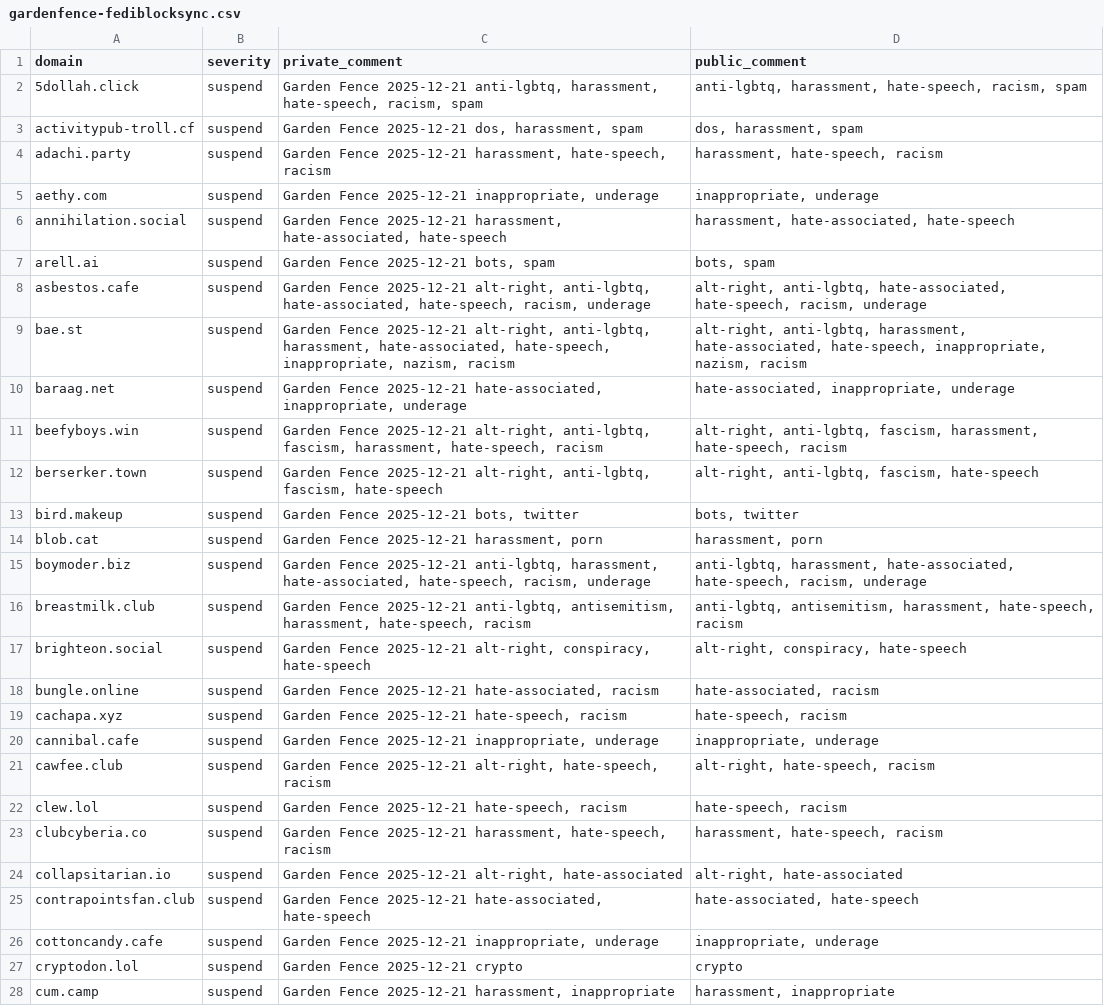
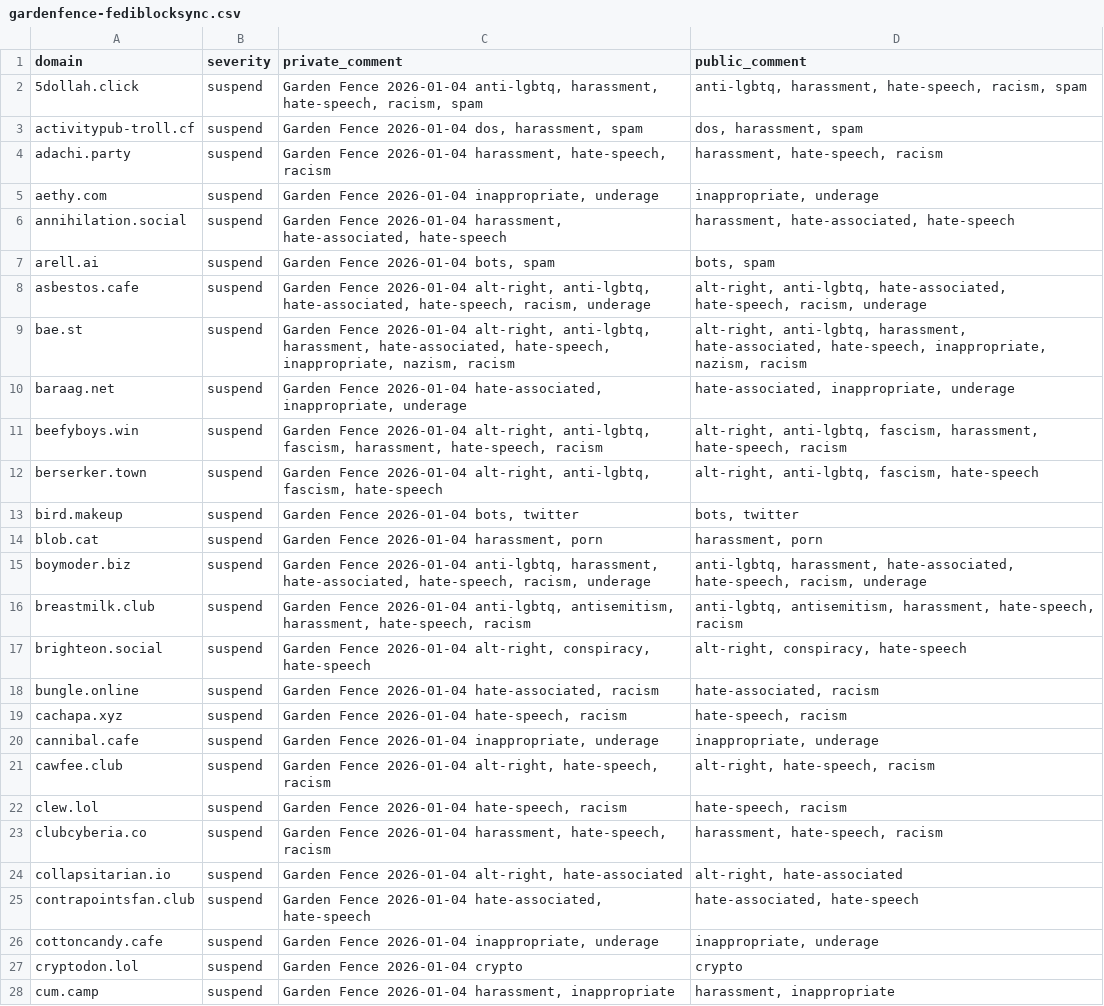
Before and after one commit to gardenfence/blocklist, a CSV file: gardenfence-fediblocksync.csv, drawn as a sheet; only a part is shown; the diff covers the shown part only; the diff names each change by its address in the sheet, - before the commit and + after, or states it on an @@ line.

```diff
--- a/gardenfence-fediblocksync.csv
+++ b/gardenfence-fediblocksync.csv
-C2 (private_comment): Garden Fence 2025-12-21 anti-lgbtq, harassment,…
+C2 (private_comment): Garden Fence 2026-01-04 anti-lgbtq, harassment,…
-C3 (private_comment): Garden Fence 2025-12-21 dos, harassment, spam
+C3 (private_comment): Garden Fence 2026-01-04 dos, harassment, spam
-C4 (private_comment): Garden Fence 2025-12-21 harassment, hate-speech,…
+C4 (private_comment): Garden Fence 2026-01-04 harassment, hate-speech,…
-C5 (private_comment): Garden Fence 2025-12-21 inappropriate, underage
+C5 (private_comment): Garden Fence 2026-01-04 inappropriate, underage
-C6 (private_comment): Garden Fence 2025-12-21 harassment, hate-associated,…
+C6 (private_comment): Garden Fence 2026-01-04 harassment, hate-associated,…
-C7 (private_comment): Garden Fence 2025-12-21 bots, spam
+C7 (private_comment): Garden Fence 2026-01-04 bots, spam
-C8 (private_comment): Garden Fence 2025-12-21 alt-right, anti-lgbtq,…
+C8 (private_comment): Garden Fence 2026-01-04 alt-right, anti-lgbtq,…
-C9 (private_comment): Garden Fence 2025-12-21 alt-right, anti-lgbtq,…
+C9 (private_comment): Garden Fence 2026-01-04 alt-right, anti-lgbtq,…
-C10 (private_comment): Garden Fence 2025-12-21 hate-associated, inappropriate,…
+C10 (private_comment): Garden Fence 2026-01-04 hate-associated, inappropriate,…
-C11 (private_comment): Garden Fence 2025-12-21 alt-right, anti-lgbtq,…
+C11 (private_comment): Garden Fence 2026-01-04 alt-right, anti-lgbtq,…
-C12 (private_comment): Garden Fence 2025-12-21 alt-right, anti-lgbtq,…
+C12 (private_comment): Garden Fence 2026-01-04 alt-right, anti-lgbtq,…
-C13 (private_comment): Garden Fence 2025-12-21 bots, twitter
+C13 (private_comment): Garden Fence 2026-01-04 bots, twitter
-C14 (private_comment): Garden Fence 2025-12-21 harassment, porn
+C14 (private_comment): Garden Fence 2026-01-04 harassment, porn
-C15 (private_comment): Garden Fence 2025-12-21 anti-lgbtq, harassment,…
+C15 (private_comment): Garden Fence 2026-01-04 anti-lgbtq, harassment,…
-C16 (private_comment): Garden Fence 2025-12-21 anti-lgbtq, antisemitism,…
+C16 (private_comment): Garden Fence 2026-01-04 anti-lgbtq, antisemitism,…
-C17 (private_comment): Garden Fence 2025-12-21 alt-right, conspiracy,…
+C17 (private_comment): Garden Fence 2026-01-04 alt-right, conspiracy,…
-C18 (private_comment): Garden Fence 2025-12-21 hate-associated, racism
+C18 (private_comment): Garden Fence 2026-01-04 hate-associated, racism
-C19 (private_comment): Garden Fence 2025-12-21 hate-speech, racism
+C19 (private_comment): Garden Fence 2026-01-04 hate-speech, racism
-C20 (private_comment): Garden Fence 2025-12-21 inappropriate, underage
+C20 (private_comment): Garden Fence 2026-01-04 inappropriate, underage
-C21 (private_comment): Garden Fence 2025-12-21 alt-right, hate-speech,…
+C21 (private_comment): Garden Fence 2026-01-04 alt-right, hate-speech,…
-C22 (private_comment): Garden Fence 2025-12-21 hate-speech, racism
+C22 (private_comment): Garden Fence 2026-01-04 hate-speech, racism
-C23 (private_comment): Garden Fence 2025-12-21 harassment, hate-speech,…
+C23 (private_comment): Garden Fence 2026-01-04 harassment, hate-speech,…
-C24 (private_comment): Garden Fence 2025-12-21 alt-right, hate-associated
+C24 (private_comment): Garden Fence 2026-01-04 alt-right, hate-associated
-C25 (private_comment): Garden Fence 2025-12-21 hate-associated, hate-speech
+C25 (private_comment): Garden Fence 2026-01-04 hate-associated, hate-speech
-C26 (private_comment): Garden Fence 2025-12-21 inappropriate, underage
+C26 (private_comment): Garden Fence 2026-01-04 inappropriate, underage
-C27 (private_comment): Garden Fence 2025-12-21 crypto
+C27 (private_comment): Garden Fence 2026-01-04 crypto
-C28 (private_comment): Garden Fence 2025-12-21 harassment, inappropriate
+C28 (private_comment): Garden Fence 2026-01-04 harassment, inappropriate
```
Also changed, not shown: 1 added row and 119 edited cells elsewhere in this file, gardenfence-mastodon.csv, 2 other files.
